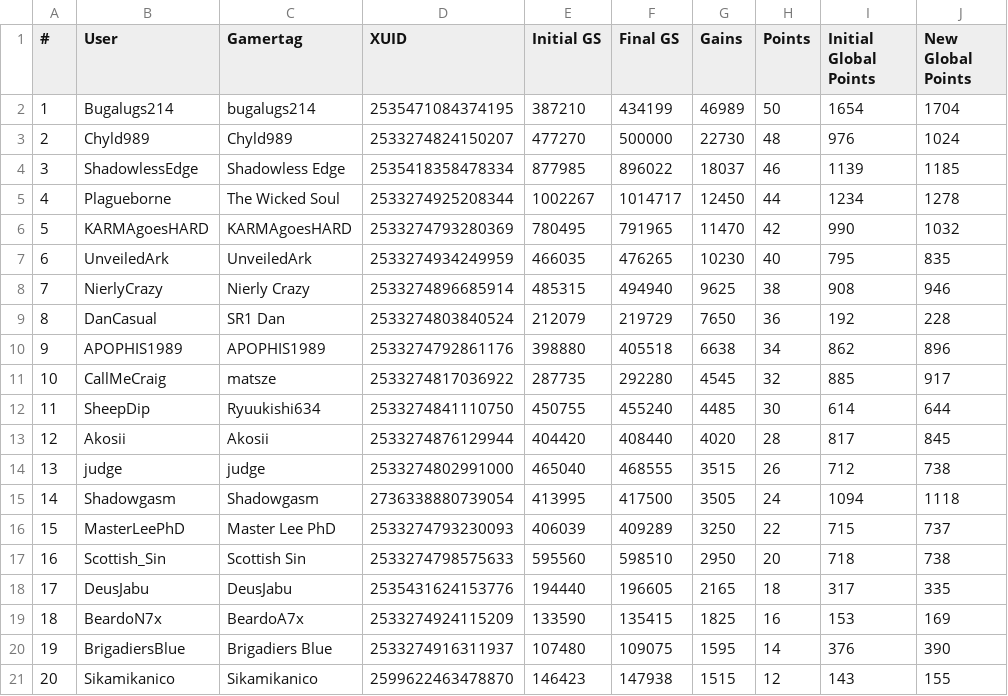
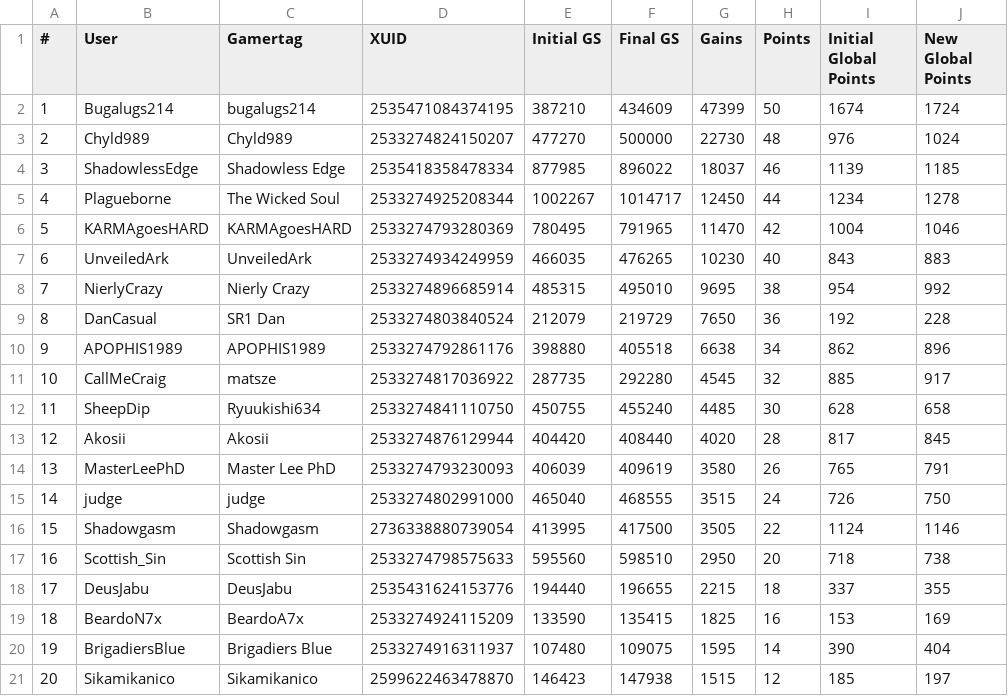
Before and after one commit to nullicw/xboxera-leaderboard, a CSV file: docs/scores/2022-12/month.csv, drawn as a sheet; only a part is shown; the diff covers the shown part only.

```diff
--- a/docs/scores/2022-12/month.csv
+++ b/docs/scores/2022-12/month.csv
@@ -1,3 +1,3 @@
 #;User;Gamertag;XUID;Initial GS;Final GS;Gains;Points;Initial Global Points;New Global Points
-1;Bugalugs214;bugalugs214;2535471084374195;387210;434199;46989;50;1654;1704
+1;Bugalugs214;bugalugs214;2535471084374195;387210;434609;47399;50;1674;1724
 2;Chyld989;Chyld989;2533274824150207;477270;500000;22730;48;976;1024
@@ -5,5 +5,5 @@
 4;Plagueborne;The Wicked Soul;2533274925208344;1002267;1014717;12450;44;1234;1278
-5;KARMAgoesHARD;KARMAgoesHARD;2533274793280369;780495;791965;11470;42;990;1032
-6;UnveiledArk;UnveiledArk;2533274934249959;466035;476265;10230;40;795;835
-7;NierlyCrazy;Nierly Crazy;2533274896685914;485315;494940;9625;38;908;946
+5;KARMAgoesHARD;KARMAgoesHARD;2533274793280369;780495;791965;11470;42;1004;1046
+6;UnveiledArk;UnveiledArk;2533274934249959;466035;476265;10230;40;843;883
+7;NierlyCrazy;Nierly Crazy;2533274896685914;485315;495010;9695;38;954;992
 8;DanCasual;SR1 Dan;2533274803840524;212079;219729;7650;36;192;228
@@ -11,11 +11,11 @@
 10;CallMeCraig;matsze;2533274817036922;287735;292280;4545;32;885;917
-11;SheepDip;Ryuukishi634;2533274841110750;450755;455240;4485;30;614;644
+11;SheepDip;Ryuukishi634;2533274841110750;450755;455240;4485;30;628;658
 12;Akosii;Akosii;2533274876129944;404420;408440;4020;28;817;845
-13;judge;judge;2533274802991000;465040;468555;3515;26;712;738
-14;Shadowgasm;Shadowgasm;2736338880739054;413995;417500;3505;24;1094;1118
-15;MasterLeePhD;Master Lee PhD;2533274793230093;406039;409289;3250;22;715;737
+13;MasterLeePhD;Master Lee PhD;2533274793230093;406039;409619;3580;26;765;791
+14;judge;judge;2533274802991000;465040;468555;3515;24;726;750
+15;Shadowgasm;Shadowgasm;2736338880739054;413995;417500;3505;22;1124;1146
 16;Scottish_Sin;Scottish Sin;2533274798575633;595560;598510;2950;20;718;738
-17;DeusJabu;DeusJabu;2535431624153776;194440;196605;2165;18;317;335
+17;DeusJabu;DeusJabu;2535431624153776;194440;196655;2215;18;337;355
 18;BeardoN7x;BeardoA7x;2533274924115209;133590;135415;1825;16;153;169
-19;BrigadiersBlue;Brigadiers Blue;2533274916311937;107480;109075;1595;14;376;390
-20;Sikamikanico;Sikamikanico;2599622463478870;146423;147938;1515;12;143;155
+19;BrigadiersBlue;Brigadiers Blue;2533274916311937;107480;109075;1595;14;390;404
+20;Sikamikanico;Sikamikanico;2599622463478870;146423;147938;1515;12;185;197
```
Also changed, not shown: 30 edited cells elsewhere in this file, docs/scores/2022-12/highonlife.csv, 4 other files.
